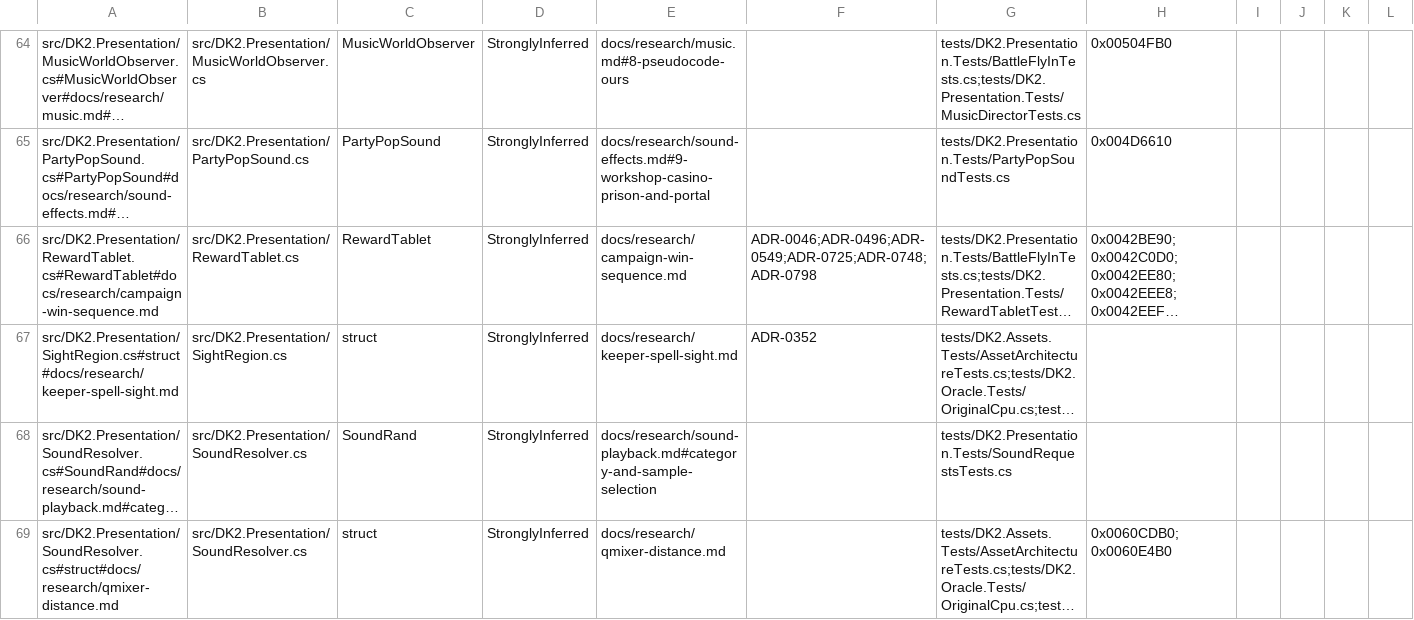
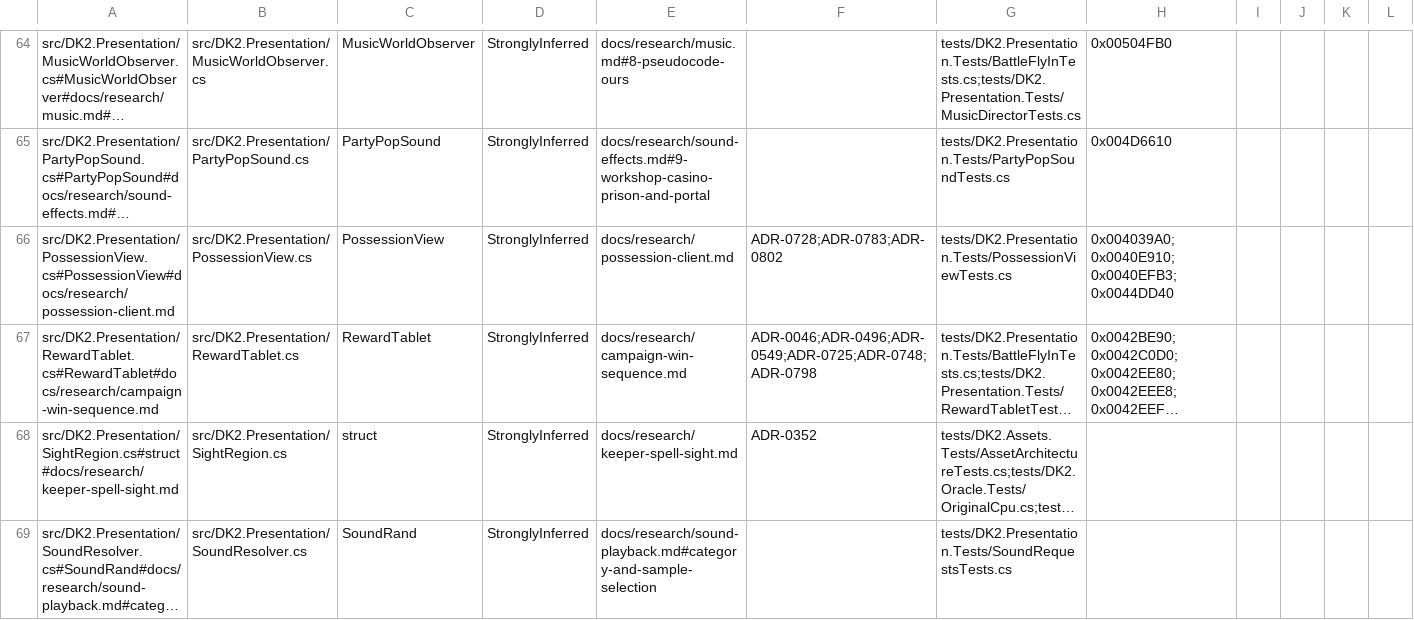
Before and after one commit to franjom/netherhold, a CSV file: docs/verification-ledger.csv, drawn as a sheet; only a part is shown, gaps mark what is left out; the shorter side is filled out with more unchanged rows; long unchanged cells end in …; rows hold the shown columns only; the diff names each change by its address in the sheet, - before the commit and + after, or states it on an @@ line.

```diff
--- a/docs/verification-ledger.csv
+++ b/docs/verification-ledger.csv
+row 66: src/DK2.Presentation/PossessionView.cs#PossessionView#docs/research/possession-client.md | src/DK2.Presentation/PossessionView.cs | PossessionView | StronglyInferred | docs/research/possession-client.md | ADR-0728;ADR-0783;ADR-0802 | tests/DK2.Presentation.Tests/PossessionViewTests.cs | 0x004039A0;0x0040E910;0x0040EFB3;0x0044DD40
```
Also changed, not shown: 7 other files.
